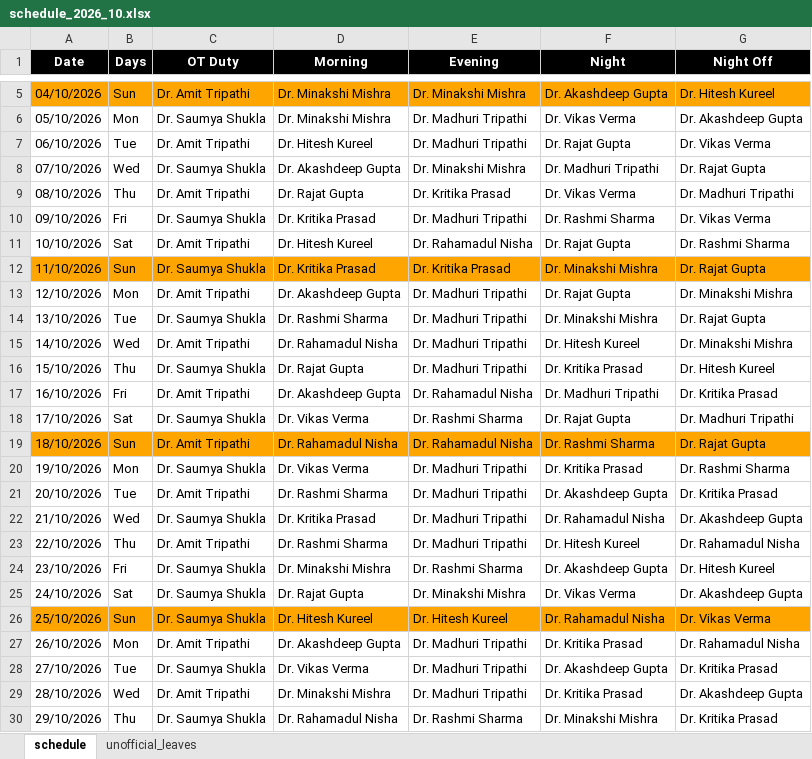
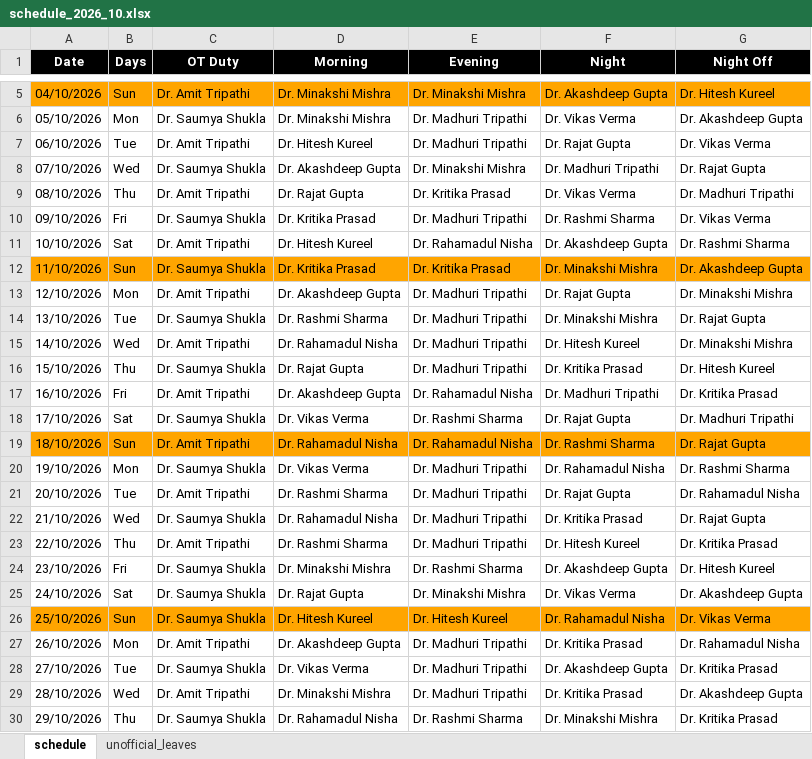
Before and after one commit to Sinha-Ujjawal/doctor-sched, an Excel workbook: schedule_2026_10.xlsx, sheet schedule, drawn as a sheet; only a part is shown, gaps mark what is left out; values as stored, in another font and other column widths than the file's, no borders; charts and pictures not drawn; the diff names each change by its address in the sheet, - before the commit and + after, or states it on an @@ line.

Commit message:
Updated Oct 2026 schedule manually to adjust for Vijaydashmi

```diff
--- a/schedule_2026_10.xlsx (sheet schedule)
+++ b/schedule_2026_10.xlsx (sheet schedule)
-F11 (Night): Dr. Rajat Gupta
+F11 (Night): Dr. Akashdeep Gupta
-G12 (Night Off): Dr. Rajat Gupta
+G12 (Night Off): Dr. Akashdeep Gupta
-F20 (Night): Dr. Kritika Prasad
+F20 (Night): Dr. Rahamadul Nisha
-F21 (Night): Dr. Akashdeep Gupta
+F21 (Night): Dr. Rajat Gupta
-G21 (Night Off): Dr. Kritika Prasad
+G21 (Night Off): Dr. Rahamadul Nisha
-D22 (Morning): Dr. Kritika Prasad
+D22 (Morning): Dr. Rahamadul Nisha
-F22 (Night): Dr. Rahamadul Nisha
+F22 (Night): Dr. Kritika Prasad
-G22 (Night Off): Dr. Akashdeep Gupta
+G22 (Night Off): Dr. Rajat Gupta
-G23 (Night Off): Dr. Rahamadul Nisha
+G23 (Night Off): Dr. Kritika Prasad
```
